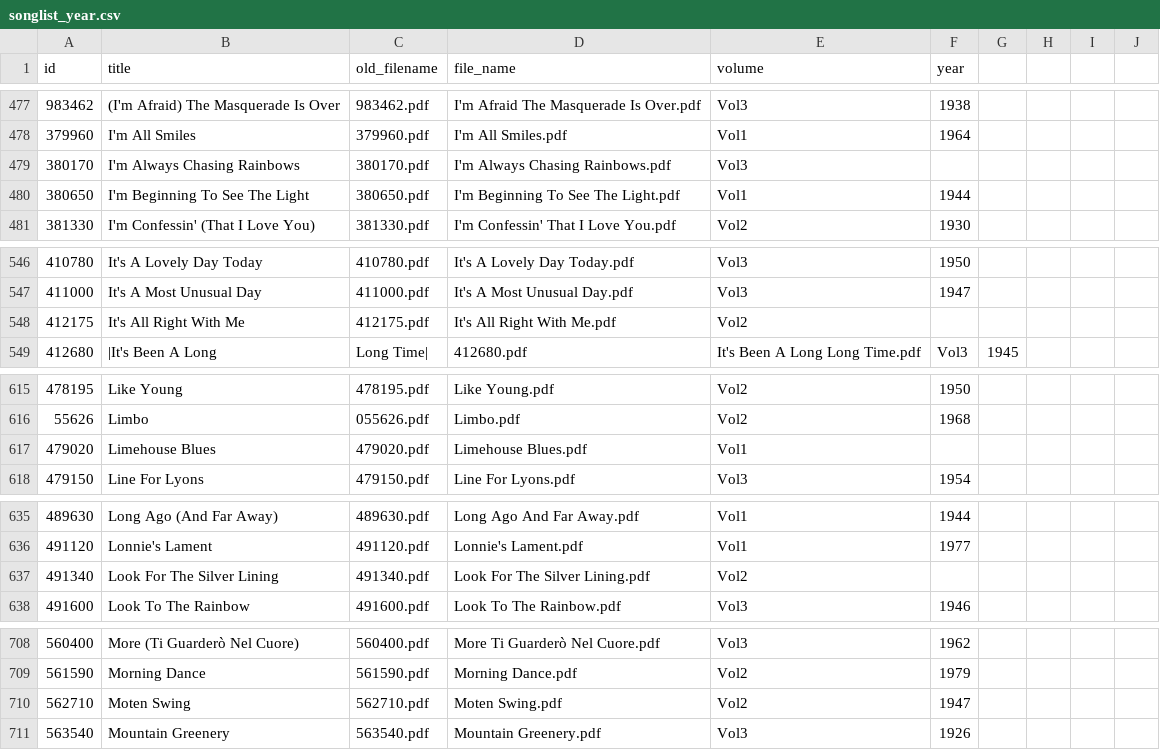
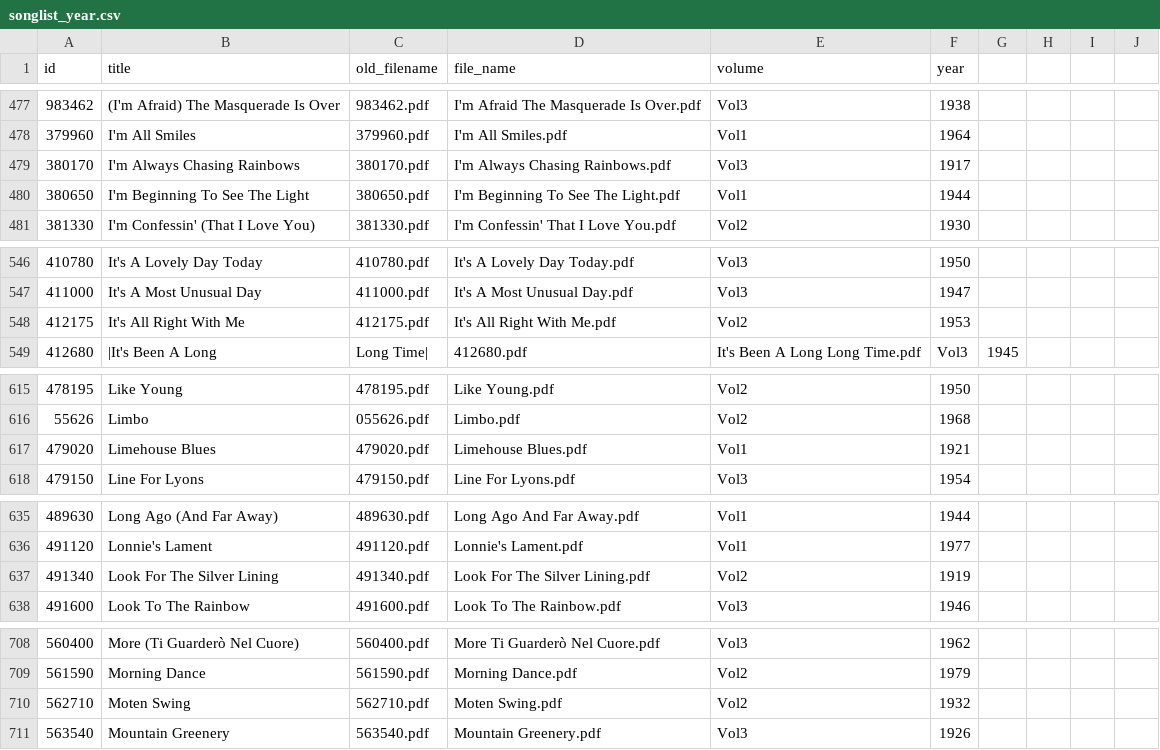
Before and after one commit to 11doris/jazz-tunes-similarity, a CSV file: data_preparation/real_books/songlist_year.csv, drawn as a sheet; only a part is shown, gaps mark what is left out; the diff covers the shown part only.

Commit message:
Add more years. Source: wikipedia.

```diff
--- a/data_preparation/real_books/songlist_year.csv
+++ b/data_preparation/real_books/songlist_year.csv
@@ -478,3 +478,3 @@ id,title,old_filename,file_name,volume,year
 379960,I'm All Smiles,379960.pdf,I'm All Smiles.pdf,Vol1,1964
-380170,I'm Always Chasing Rainbows,380170.pdf,I'm Always Chasing Rainbows.pdf,Vol3,
+380170,I'm Always Chasing Rainbows,380170.pdf,I'm Always Chasing Rainbows.pdf,Vol3,1917
 380650,I'm Beginning To See The Light,380650.pdf,I'm Beginning To See The Light.pdf,Vol1,1944
@@ -547,3 +547,3 @@ id,title,old_filename,file_name,volume,year
 411000,It's A Most Unusual Day,411000.pdf,It's A Most Unusual Day.pdf,Vol3,1947
-412175,It's All Right With Me,412175.pdf,It's All Right With Me.pdf,Vol2,
+412175,It's All Right With Me,412175.pdf,It's All Right With Me.pdf,Vol2,1953
 412680,|It's Been A Long, Long Time|,412680.pdf,It's Been A Long Long Time.pdf,Vol3,1945
@@ -616,3 +616,3 @@ id,title,old_filename,file_name,volume,year
 55626,Limbo,055626.pdf,Limbo.pdf,Vol2,1968
-479020,Limehouse Blues,479020.pdf,Limehouse Blues.pdf,Vol1,
+479020,Limehouse Blues,479020.pdf,Limehouse Blues.pdf,Vol1,1921
 479150,Line For Lyons,479150.pdf,Line For Lyons.pdf,Vol3,1954
@@ -636,3 +636,3 @@ id,title,old_filename,file_name,volume,year
 491120,Lonnie's Lament,491120.pdf,Lonnie's Lament.pdf,Vol1,1977
-491340,Look For The Silver Lining,491340.pdf,Look For The Silver Lining.pdf,Vol2,
+491340,Look For The Silver Lining,491340.pdf,Look For The Silver Lining.pdf,Vol2,1919
 491600,Look To The Rainbow,491600.pdf,Look To The Rainbow.pdf,Vol3,1946
@@ -709,3 +709,3 @@ id,title,old_filename,file_name,volume,year
 561590,Morning Dance,561590.pdf,Morning Dance.pdf,Vol2,1979
-562710,Moten Swing,562710.pdf,Moten Swing.pdf,Vol2,1947
+562710,Moten Swing,562710.pdf,Moten Swing.pdf,Vol2,1932
 563540,Mountain Greenery,563540.pdf,Mountain Greenery.pdf,Vol3,1926
```
Also changed, not shown: 23 edited cells elsewhere in this file.
